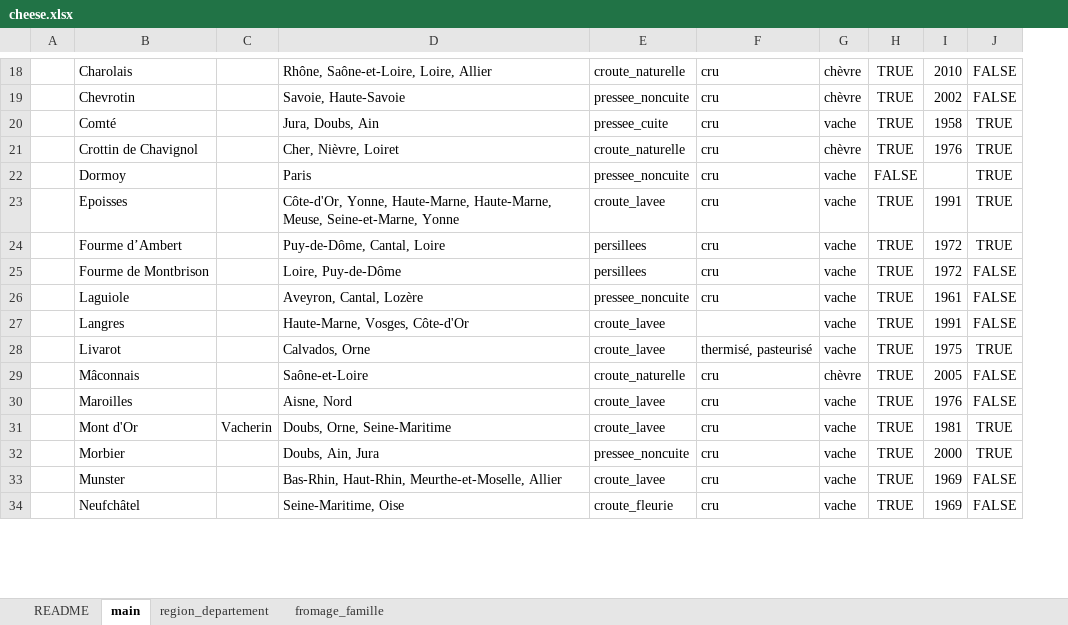
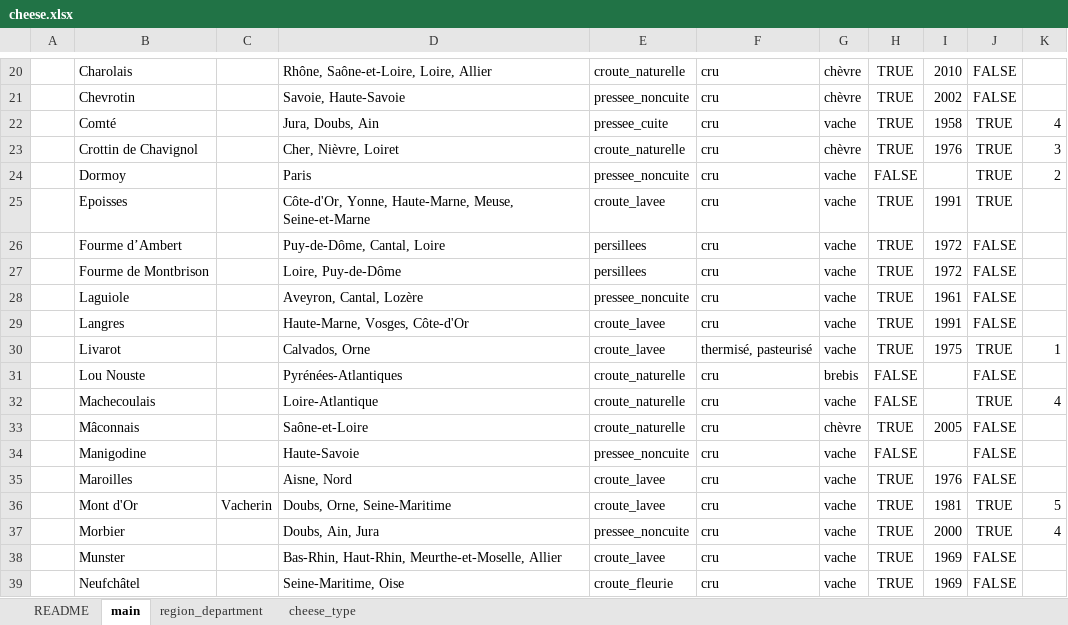
Before and after one commit to sophiemeakin/fromagerie, an Excel workbook: data-raw/cheese.xlsx, sheet main, drawn as a sheet; only a part is shown, gaps mark what is left out; values as stored, in another font and other column widths than the file's, no borders; charts and pictures not drawn; addresses are those after the commit; the diff covers the shown part only; the diff names each change by its address in the sheet, - before the commit and + after, or states it on an @@ line.

```diff
--- a/data-raw/cheese.xlsx (sheet main)
+++ b/data-raw/cheese.xlsx (sheet main)
-sheet tab: region_departement
+sheet tab: region_department
-sheet tab: fromage_famille
+sheet tab: cheese_type
+column K, rows 22-30: 4 | 3 | 2 |  |  |  |  |  | 1; rows 36-37: 5 | 4
-D25: …Yonne, Haute-Marne, Haute-Marne, Meuse, Seine-et-Marne, Yonne
+D25: …Yonne, Haute-Marne, Meuse, Seine-et-Marne
-J26: TRUE
+J26: FALSE
-F29: (empty)
+F29: cru
+row 31:  | Lou Nouste |  | Pyrénées-Atlantiques | croute_naturelle | cru | brebis | FALSE |  | FALSE
+row 32:  | Machecoulais |  | Loire-Atlantique | croute_naturelle | cru | vache | FALSE |  | TRUE | 4
+row 34:  | Manigodine |  | Haute-Savoie | pressee_noncuite | cru | vache | FALSE |  | FALSE
```
Also changed, not shown: 3 added rows, 1 removed row and 6 edited cells elsewhere in this sheet, sheet region_department, sheet README, sheet cheese_type, charts or pictures.
